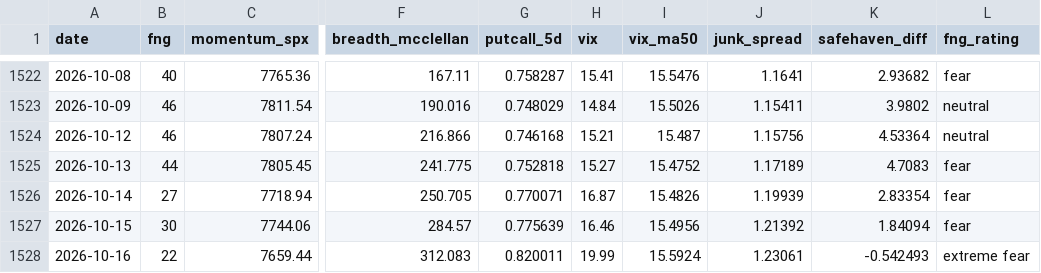
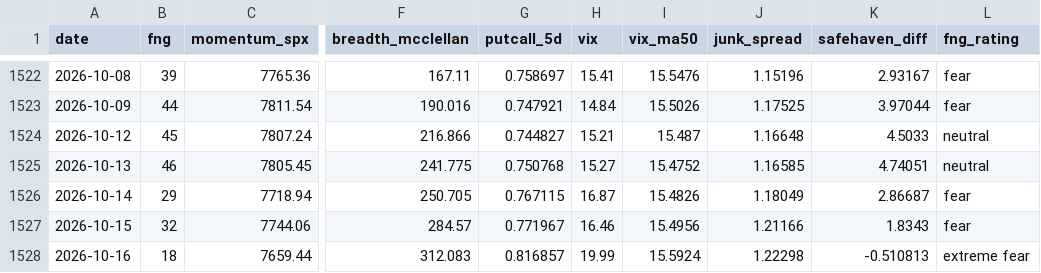
Before and after one commit to riverfjs/notification, a CSV file: data/macro/fng.csv, drawn as a sheet; only a part is shown, gaps mark what is left out; the diff covers the shown part only; the diff names each change by its address in the sheet, - before the commit and + after, or states it on an @@ line.

```diff
--- a/data/macro/fng.csv
+++ b/data/macro/fng.csv
-B1522 (fng): 40
+B1522 (fng): 39
-G1522 (putcall_5d): 0.758287
+G1522 (putcall_5d): 0.758697
-J1522 (junk_spread): 1.1641
+J1522 (junk_spread): 1.15196
-K1522 (safehaven_diff): 2.93682
+K1522 (safehaven_diff): 2.93167
-B1523 (fng): 46
+B1523 (fng): 44
-G1523 (putcall_5d): 0.748029
+G1523 (putcall_5d): 0.747921
-J1523 (junk_spread): 1.15411
+J1523 (junk_spread): 1.17525
-K1523 (safehaven_diff): 3.9802
+K1523 (safehaven_diff): 3.97044
-L1523 (fng_rating): neutral
+L1523 (fng_rating): fear
-B1524 (fng): 46
+B1524 (fng): 45
-G1524 (putcall_5d): 0.746168
+G1524 (putcall_5d): 0.744827
-J1524 (junk_spread): 1.15756
+J1524 (junk_spread): 1.16648
-K1524 (safehaven_diff): 4.53364
+K1524 (safehaven_diff): 4.5033
-B1525 (fng): 44
+B1525 (fng): 46
-G1525 (putcall_5d): 0.752818
+G1525 (putcall_5d): 0.750768
-J1525 (junk_spread): 1.17189
+J1525 (junk_spread): 1.16585
-K1525 (safehaven_diff): 4.7083
+K1525 (safehaven_diff): 4.74051
-L1525 (fng_rating): fear
+L1525 (fng_rating): neutral
-B1526 (fng): 27
+B1526 (fng): 29
-G1526 (putcall_5d): 0.770071
+G1526 (putcall_5d): 0.767115
-J1526 (junk_spread): 1.19939
+J1526 (junk_spread): 1.18049
-K1526 (safehaven_diff): 2.83354
+K1526 (safehaven_diff): 2.86687
-B1527 (fng): 30
+B1527 (fng): 32
-G1527 (putcall_5d): 0.775639
+G1527 (putcall_5d): 0.771967
-J1527 (junk_spread): 1.21392
+J1527 (junk_spread): 1.21166
-K1527 (safehaven_diff): 1.84094
+K1527 (safehaven_diff): 1.8343
-B1528 (fng): 22
+B1528 (fng): 18
-G1528 (putcall_5d): 0.820011
+G1528 (putcall_5d): 0.816857
-J1528 (junk_spread): 1.23061
+J1528 (junk_spread): 1.22298
-K1528 (safehaven_diff): -0.542493
+K1528 (safehaven_diff): -0.510813
```
Also changed, not shown: 1 added row and 95 edited cells elsewhere in this file, data/macro/breadth.csv, data/macro/breadth_stocks.csv, 43 other files.
